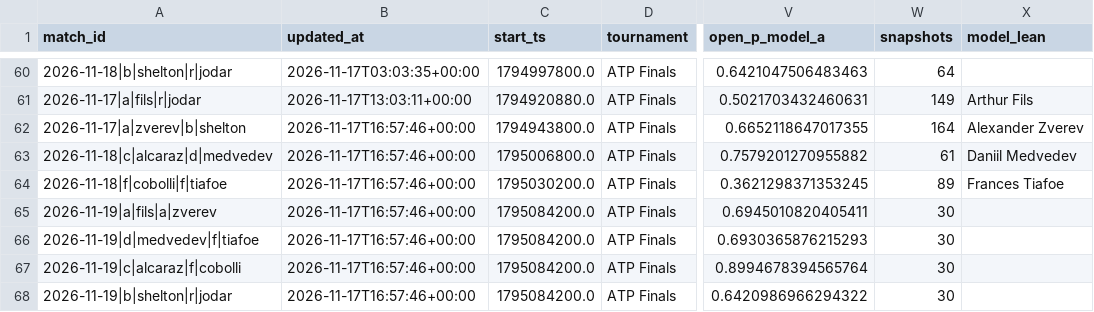
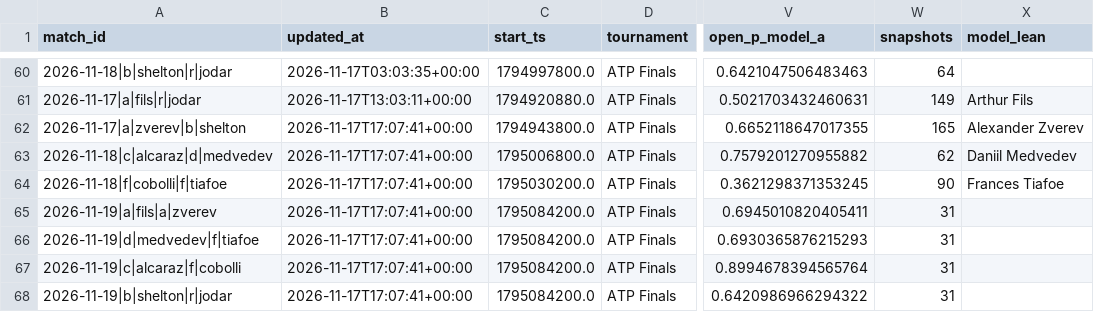
Before and after one commit to Nickan-ShabanNejad/Tennis-Probabilistic-Modelling, a CSV file: data/predictions/predictions_log.csv, drawn as a sheet; only a part is shown, gaps mark what is left out; the diff names each change by its address in the sheet, - before the commit and + after, or states it on an @@ line.

```diff
--- a/data/predictions/predictions_log.csv
+++ b/data/predictions/predictions_log.csv
-B62:B68 (updated_at): 2026-11-17T16:57:46+00:00
+B62:B68 (updated_at): 2026-11-17T17:07:41+00:00
-W62 (snapshots): 164
+W62 (snapshots): 165
-W63 (snapshots): 61
+W63 (snapshots): 62
-W64 (snapshots): 89
+W64 (snapshots): 90
-W65:W68 (snapshots): 30
+W65:W68 (snapshots): 31
```
Also changed, not shown: 3 other files.
